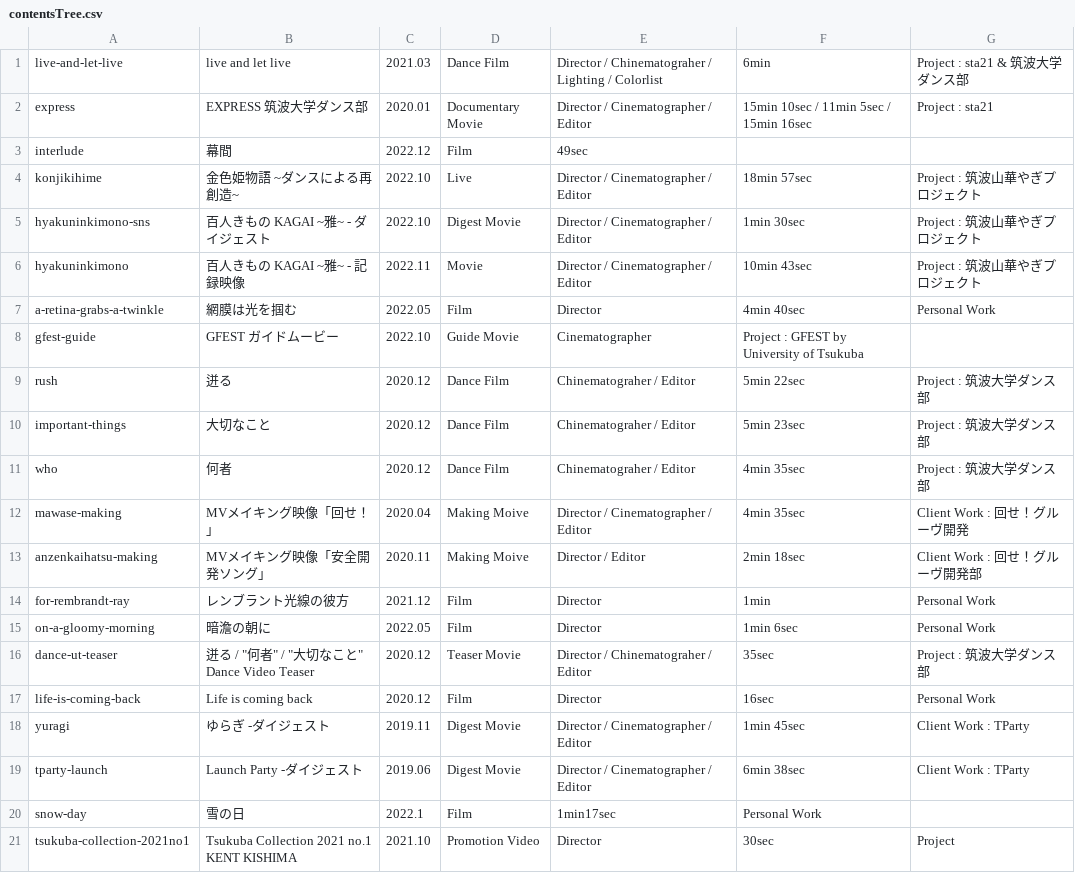
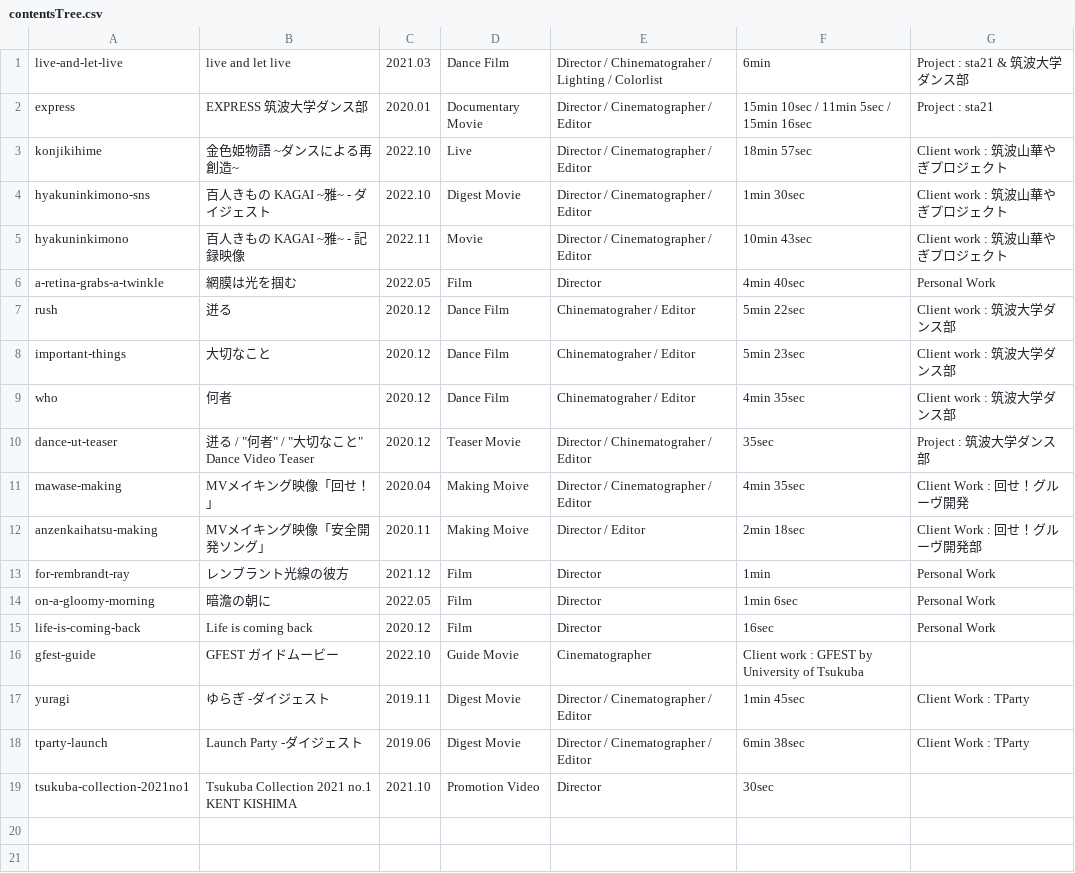
Before and after one commit to tomoya-onuki/tomoya-onunki.github.io, a CSV file: film/admin/contentsTree.csv, drawn as a sheet.

```diff
--- a/film/admin/contentsTree.csv
+++ b/film/admin/contentsTree.csv
@@ -2,11 +2,10 @@ live-and-let-live, live and let live, 2021.03, Dance Film, Director / Chinematog
 express, EXPRESS 筑波大学ダンス部, 2020.01, Documentary Movie, Director / Cinematographer / Editor , 15min 10sec / 11min 5sec / 15min 16sec, Project : sta21
-interlude, 幕間, 2022.12, Film, 49sec
-konjikihime, 金色姫物語 ~ダンスによる再創造~, 2022.10, Live, Director / Cinematographer / Editor, 18min 57sec, Project : 筑波山華やぎプロジェクト
-hyakuninkimono-sns, 百人きもの KAGAI ~雅~ - ダイジェスト, 2022.10,  Digest Movie , Director / Cinematographer / Editor, 1min 30sec, Project : 筑波山華やぎプロジェクト
-hyakuninkimono, 百人きもの KAGAI ~雅~ - 記録映像, 2022.11,  Movie , Director / Cinematographer / Editor, 10min 43sec, Project : 筑波山華やぎプロジェクト
+konjikihime, 金色姫物語 ~ダンスによる再創造~, 2022.10, Live, Director / Cinematographer / Editor, 18min 57sec, Client work : 筑波山華やぎプロジェクト
+hyakuninkimono-sns, 百人きもの KAGAI ~雅~ - ダイジェスト, 2022.10,  Digest Movie , Director / Cinematographer / Editor, 1min 30sec, Client work : 筑波山華やぎプロジェクト
+hyakuninkimono, 百人きもの KAGAI ~雅~ - 記録映像, 2022.11,  Movie , Director / Cinematographer / Editor, 10min 43sec, Client work : 筑波山華やぎプロジェクト
 a-retina-grabs-a-twinkle,網膜は光を掴む,2022.05,Film,Director,4min 40sec,Personal Work
-gfest-guide, GFEST ガイドムービー, 2022.10, Guide Movie, Cinematographer, Project : GFEST by University of Tsukuba
-rush,迸る, 2020.12, Dance Film, Chinematograher / Editor, 5min 22sec, Project : 筑波大学ダンス部
-important-things,大切なこと, 2020.12, Dance Film, Chinematograher / Editor, 5min 23sec, Project : 筑波大学ダンス部
-who,何者, 2020.12, Dance Film, Chinematograher / Editor, 4min 35sec, Project : 筑波大学ダンス部
+rush,迸る, 2020.12, Dance Film, Chinematograher / Editor, 5min 22sec, Client work : 筑波大学ダンス部
+important-things,大切なこと, 2020.12, Dance Film, Chinematograher / Editor, 5min 23sec, Client work : 筑波大学ダンス部
+who,何者, 2020.12, Dance Film, Chinematograher / Editor, 4min 35sec, Client work : 筑波大学ダンス部
+dance-ut-teaser,"迸る" / "何者" / "大切なこと" Dance Video Teaser, 2020.12, Teaser Movie , Director / Chinematograher / Editor, 35sec, Project : 筑波大学ダンス部
 mawase-making, MVメイキング映像「回せ！」, 2020.04, Making Moive, Director / Cinematographer / Editor, 4min 35sec, Client Work : 回せ！グルーヴ開発
@@ -15,7 +14,6 @@ for-rembrandt-ray,レンブラント光線の彼方,2021.12,Film,Director,1min,P
 on-a-gloomy-morning, 暗澹の朝に,2022.05,Film, Director, 1min 6sec,Personal Work
-dance-ut-teaser,"迸る" / "何者" / "大切なこと" Dance Video Teaser, 2020.12, Teaser Movie , Director / Chinematograher / Editor, 35sec, Project : 筑波大学ダンス部
 life-is-coming-back,Life is coming back, 2020.12, Film, Director, 16sec, Personal Work
+gfest-guide, GFEST ガイドムービー, 2022.10, Guide Movie, Cinematographer, Client work : GFEST by University of Tsukuba
 yuragi,ゆらぎ -ダイジェスト, 2019.11, Digest Movie, Director / Cinematographer / Editor, 1min 45sec, Client Work : TParty
 tparty-launch,Launch Party -ダイジェスト, 2019.06, Digest Movie, Director / Cinematographer / Editor, 6min 38sec, Client Work : TParty
-snow-day,雪の日,2022.1, Film, 1min17sec, Personal Work
-tsukuba-collection-2021no1,Tsukuba Collection 2021 no.1 KENT KISHIMA, 2021.10, Promotion Video, Director, 30sec, Project
+tsukuba-collection-2021no1,Tsukuba Collection 2021 no.1 KENT KISHIMA, 2021.10, Promotion Video, Director, 30sec
```
Also changed, not shown: media_art/admin/contentsTree.csv, software/admin/contentsTree.csv, 47 other files.
